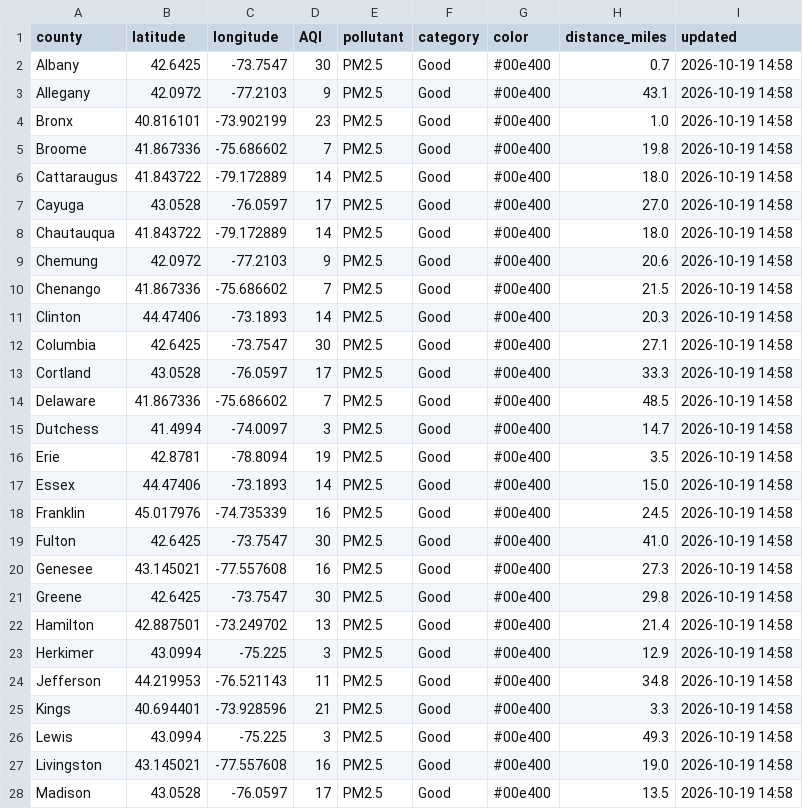
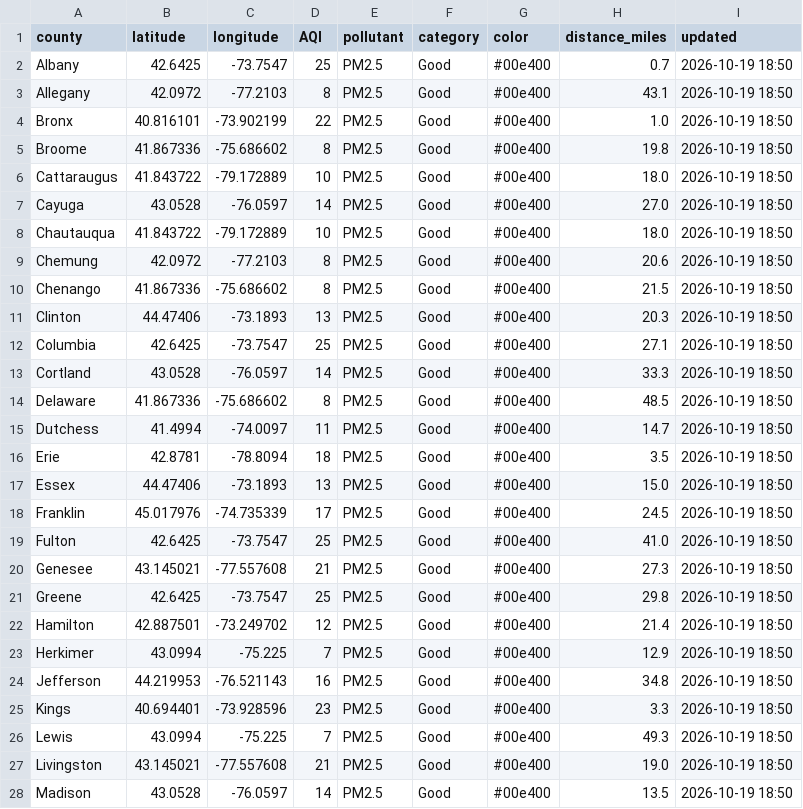
Before and after one commit to somaiyahhafeez/nyc-aqi-map, a CSV file: data.csv, drawn as a sheet; only a part is shown; the diff covers the shown part only.

```diff
--- a/data.csv
+++ b/data.csv
@@ -1,28 +1,28 @@
 county,latitude,longitude,AQI,pollutant,category,color,distance_miles,updated
-Albany,42.6425,-73.7547,30,PM2.5,Good,#00e400,0.7,2026-10-19 14:58
-Allegany,42.0972,-77.2103,9,PM2.5,Good,#00e400,43.1,2026-10-19 14:58
-Bronx,40.816101,-73.902199,23,PM2.5,Good,#00e400,1.0,2026-10-19 14:58
-Broome,41.867336,-75.686602,7,PM2.5,Good,#00e400,19.8,2026-10-19 14:58
-Cattaraugus,41.843722,-79.172889,14,PM2.5,Good,#00e400,18.0,2026-10-19 14:58
-Cayuga,43.0528,-76.0597,17,PM2.5,Good,#00e400,27.0,2026-10-19 14:58
-Chautauqua,41.843722,-79.172889,14,PM2.5,Good,#00e400,18.0,2026-10-19 14:58
-Chemung,42.0972,-77.2103,9,PM2.5,Good,#00e400,20.6,2026-10-19 14:58
-Chenango,41.867336,-75.686602,7,PM2.5,Good,#00e400,21.5,2026-10-19 14:58
-Clinton,44.47406,-73.1893,14,PM2.5,Good,#00e400,20.3,2026-10-19 14:58
-Columbia,42.6425,-73.7547,30,PM2.5,Good,#00e400,27.1,2026-10-19 14:58
-Cortland,43.0528,-76.0597,17,PM2.5,Good,#00e400,33.3,2026-10-19 14:58
-Delaware,41.867336,-75.686602,7,PM2.5,Good,#00e400,48.5,2026-10-19 14:58
-Dutchess,41.4994,-74.0097,3,PM2.5,Good,#00e400,14.7,2026-10-19 14:58
-Erie,42.8781,-78.8094,19,PM2.5,Good,#00e400,3.5,2026-10-19 14:58
-Essex,44.47406,-73.1893,14,PM2.5,Good,#00e400,15.0,2026-10-19 14:58
-Franklin,45.017976,-74.735339,16,PM2.5,Good,#00e400,24.5,2026-10-19 14:58
-Fulton,42.6425,-73.7547,30,PM2.5,Good,#00e400,41.0,2026-10-19 14:58
-Genesee,43.145021,-77.557608,16,PM2.5,Good,#00e400,27.3,2026-10-19 14:58
-Greene,42.6425,-73.7547,30,PM2.5,Good,#00e400,29.8,2026-10-19 14:58
-Hamilton,42.887501,-73.249702,13,PM2.5,Good,#00e400,21.4,2026-10-19 14:58
-Herkimer,43.0994,-75.225,3,PM2.5,Good,#00e400,12.9,2026-10-19 14:58
-Jefferson,44.219953,-76.521143,11,PM2.5,Good,#00e400,34.8,2026-10-19 14:58
-Kings,40.694401,-73.928596,21,PM2.5,Good,#00e400,3.3,2026-10-19 14:58
-Lewis,43.0994,-75.225,3,PM2.5,Good,#00e400,49.3,2026-10-19 14:58
-Livingston,43.145021,-77.557608,16,PM2.5,Good,#00e400,19.0,2026-10-19 14:58
-Madison,43.0528,-76.0597,17,PM2.5,Good,#00e400,13.5,2026-10-19 14:58
+Albany,42.6425,-73.7547,25,PM2.5,Good,#00e400,0.7,2026-10-19 18:50
+Allegany,42.0972,-77.2103,8,PM2.5,Good,#00e400,43.1,2026-10-19 18:50
+Bronx,40.816101,-73.902199,22,PM2.5,Good,#00e400,1.0,2026-10-19 18:50
+Broome,41.867336,-75.686602,8,PM2.5,Good,#00e400,19.8,2026-10-19 18:50
+Cattaraugus,41.843722,-79.172889,10,PM2.5,Good,#00e400,18.0,2026-10-19 18:50
+Cayuga,43.0528,-76.0597,14,PM2.5,Good,#00e400,27.0,2026-10-19 18:50
+Chautauqua,41.843722,-79.172889,10,PM2.5,Good,#00e400,18.0,2026-10-19 18:50
+Chemung,42.0972,-77.2103,8,PM2.5,Good,#00e400,20.6,2026-10-19 18:50
+Chenango,41.867336,-75.686602,8,PM2.5,Good,#00e400,21.5,2026-10-19 18:50
+Clinton,44.47406,-73.1893,13,PM2.5,Good,#00e400,20.3,2026-10-19 18:50
+Columbia,42.6425,-73.7547,25,PM2.5,Good,#00e400,27.1,2026-10-19 18:50
+Cortland,43.0528,-76.0597,14,PM2.5,Good,#00e400,33.3,2026-10-19 18:50
+Delaware,41.867336,-75.686602,8,PM2.5,Good,#00e400,48.5,2026-10-19 18:50
+Dutchess,41.4994,-74.0097,11,PM2.5,Good,#00e400,14.7,2026-10-19 18:50
+Erie,42.8781,-78.8094,18,PM2.5,Good,#00e400,3.5,2026-10-19 18:50
+Essex,44.47406,-73.1893,13,PM2.5,Good,#00e400,15.0,2026-10-19 18:50
+Franklin,45.017976,-74.735339,17,PM2.5,Good,#00e400,24.5,2026-10-19 18:50
+Fulton,42.6425,-73.7547,25,PM2.5,Good,#00e400,41.0,2026-10-19 18:50
+Genesee,43.145021,-77.557608,21,PM2.5,Good,#00e400,27.3,2026-10-19 18:50
+Greene,42.6425,-73.7547,25,PM2.5,Good,#00e400,29.8,2026-10-19 18:50
+Hamilton,42.887501,-73.249702,12,PM2.5,Good,#00e400,21.4,2026-10-19 18:50
+Herkimer,43.0994,-75.225,7,PM2.5,Good,#00e400,12.9,2026-10-19 18:50
+Jefferson,44.219953,-76.521143,16,PM2.5,Good,#00e400,34.8,2026-10-19 18:50
+Kings,40.694401,-73.928596,23,PM2.5,Good,#00e400,3.3,2026-10-19 18:50
+Lewis,43.0994,-75.225,7,PM2.5,Good,#00e400,49.3,2026-10-19 18:50
+Livingston,43.145021,-77.557608,21,PM2.5,Good,#00e400,19.0,2026-10-19 18:50
+Madison,43.0528,-76.0597,14,PM2.5,Good,#00e400,13.5,2026-10-19 18:50
```
Also changed, not shown: 67 edited cells elsewhere in this file, nyc_data.csv.
